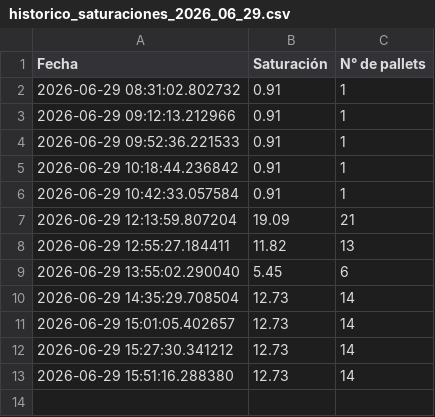
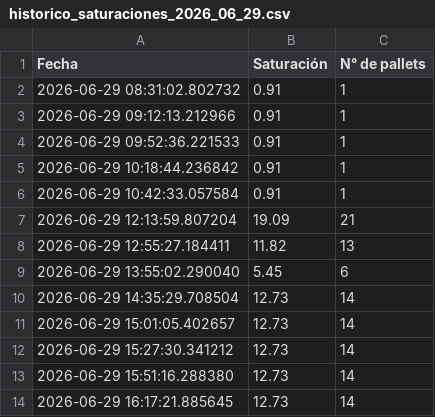
Before and after one commit to ErhickDiaz/COPIA-DASHBOARD_STREAMLIT_LOGISTIC, a CSV file: data/historico_saturaciones_2026_06_29.csv, drawn as a sheet.

Commit message:
Actualización 2026-06-29 16:17:22.928229

```diff
--- a/data/historico_saturaciones_2026_06_29.csv
+++ b/data/historico_saturaciones_2026_06_29.csv
@@ -13 +13,2 @@ Fecha,Saturación,N° de pallets
 2026-06-29 15:51:16.288380,12.73,14
+2026-06-29 16:17:21.885645,12.73,14
```
